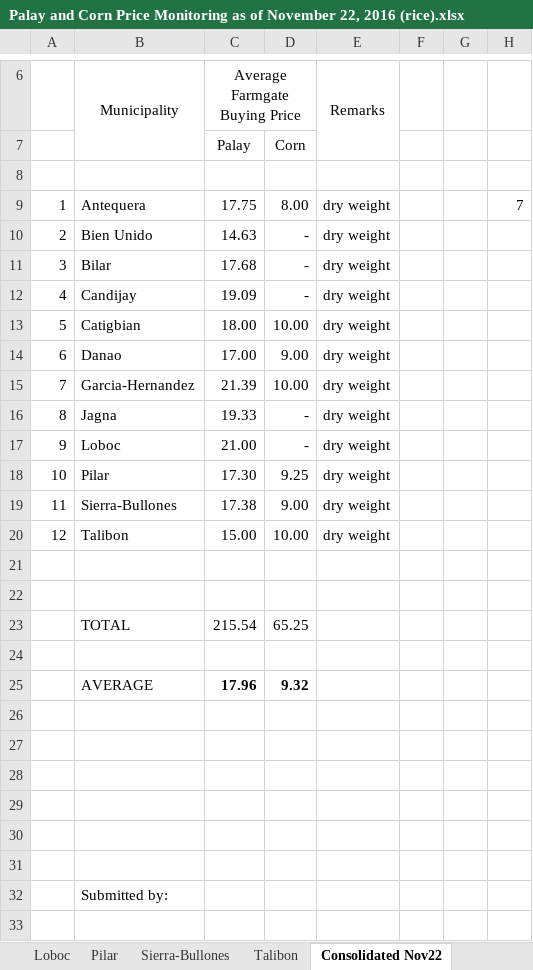
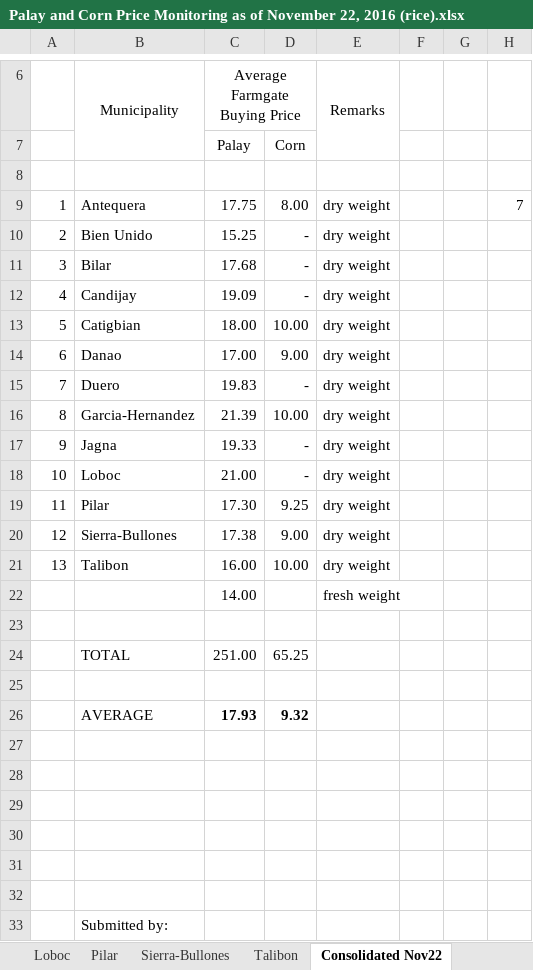
Before and after one commit to jowinlee/PATCO-PCFarmPrice, an Excel workbook: Palay and Corn Price Monitoring as of November 22, 2016 (rice).xlsx, sheet Consolidated Nov22, drawn as a sheet; only a part is shown, gaps mark what is left out; the shorter side is filled out with more unchanged rows; values as stored, in another font and other column widths than the file's, no borders; removed rows and columns are numbered as before the commit, all else as after; the diff names each change by its address in the sheet, - before the commit and + after, or states it on an @@ line.

```diff
--- a/Palay and Corn Price Monitoring as of November 22, 2016 (rice).xlsx (sheet Consolidated Nov22)
+++ b/Palay and Corn Price Monitoring as of November 22, 2016 (rice).xlsx (sheet Consolidated Nov22)
-C10 (Average Farmgate Buying Price): 14.63
+C10 (Average Farmgate Buying Price): 15.25
+row 15: 7 | Duero | 19.83 | - | dry weight
@@ column A renumbered between rows 16 and 21 @@
-C21 (Average Farmgate Buying Price): 15.00
+C21 (Average Farmgate Buying Price): 16.00
+row 22:  |  | 14.00 |  | fresh weight
+row 24:  | TOTAL | 251.00 | 65.25
-row 23:  | TOTAL | 215.54 | 65.25
-row 24: (empty)
-C26 (Average Farmgate Buying Price): 17.96
+C26 (Average Farmgate Buying Price): 17.93
```
Also changed, not shown: sheet Talibon, other sheet tabs, formulas that keep their value.
